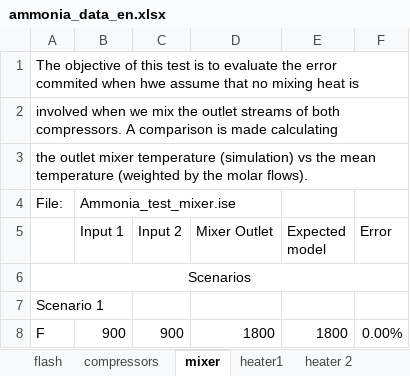
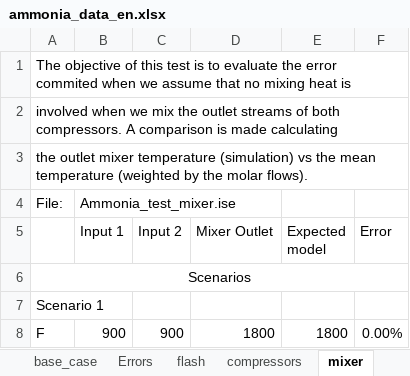
Before and after one commit to EDSONCV/dr-ged-benchmarks, an Excel workbook: data_reconciliation/nonlinear/spreadsheets/ammonia_data_en.xlsx, sheet mixer, drawn as a sheet; only a part is shown; values as stored, in another font and other column widths than the file's, no borders; the diff names each change by its address in the sheet, - before the commit and + after, or states it on an @@ line.

Commit message:
-Fixed Quasi-Weighted calculation -Suppressed output of setup_DR.sce -Removed pause of tanks_tst_window.sce -Added the possibility to add gross error on linear problems -Completed Ammonia_data.xlsx -Increased stacksize in evm problems -Modified qrlinclass to deal with empty unmeasured vectors

```diff
--- a/data_reconciliation/nonlinear/spreadsheets/ammonia_data_en.xlsx (sheet mixer)
+++ b/data_reconciliation/nonlinear/spreadsheets/ammonia_data_en.xlsx (sheet mixer)
+sheet tab: base_case
+sheet tab: Errors
-A1: …commited when hwe assume that…
+A1: …commited when we assume that…
```
Also changed, not shown: sheet flash, sheet compressors, other sheet tabs, formulas that keep their value, charts or pictures, 36 other files.
